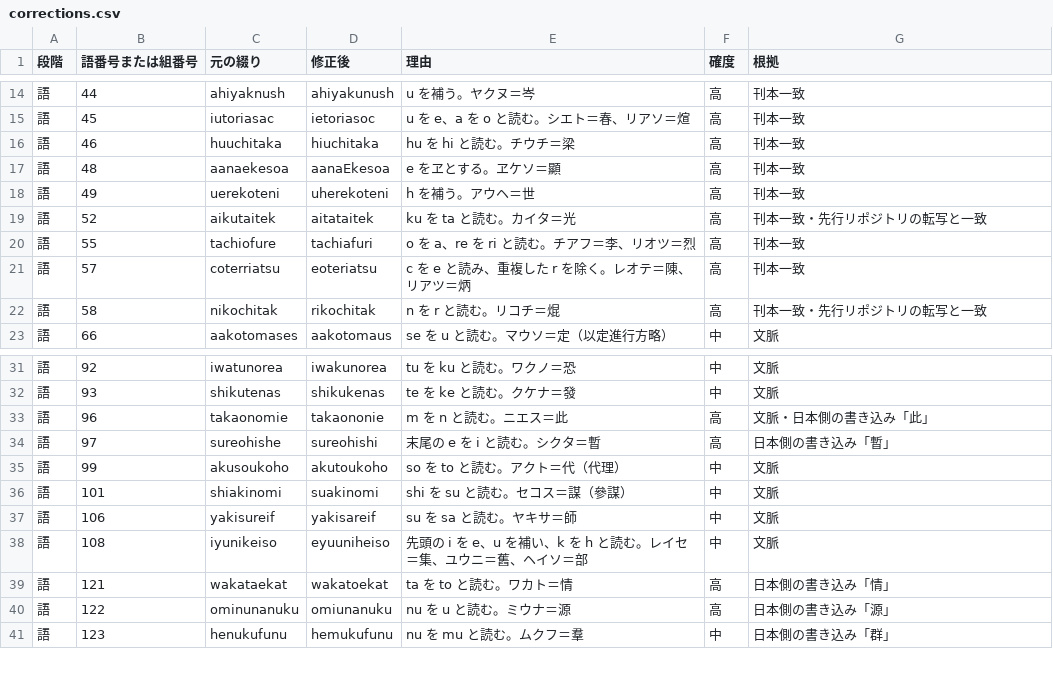
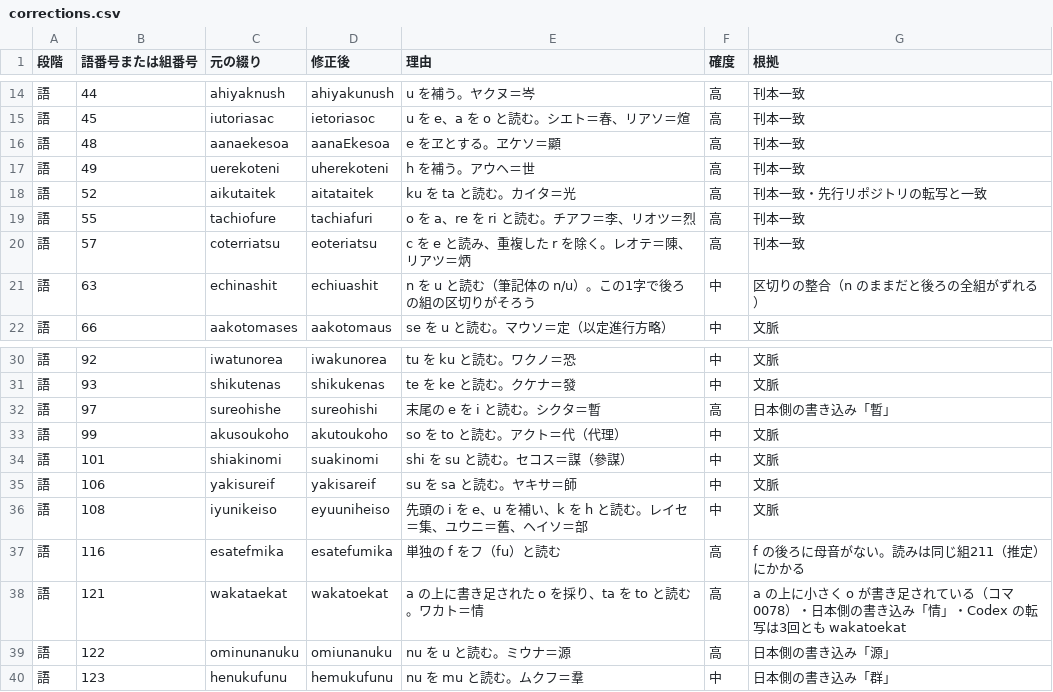
Before and after one commit to Harumi-Matsuba/sankana-public, a CSV file: data/corrections.csv, drawn as a sheet; only a part is shown, gaps mark what is left out.

```diff
--- a/data/corrections.csv
+++ b/data/corrections.csv
@@ -15,3 +15,2 @@
 語,45,iutoriasac,ietoriasoc,u を e、a を o と読む。シエト＝春、リアソ＝煊,高,刊本一致
-語,46,huuchitaka,hiuchitaka,hu を hi と読む。チウチ＝梁,高,刊本一致
 語,48,aanaekesoa,aanaEkesoa,e をヱとする。ヱケソ＝顯,高,刊本一致
@@ -21,3 +20,3 @@
 語,57,coterriatsu,eoteriatsu,c を e と読み、重複した r を除く。レオテ＝陳、リアツ＝炳,高,刊本一致
-語,58,nikochitak,rikochitak,n を r と読む。リコチ＝焜,高,刊本一致・先行リポジトリの転写と一致
+語,63,echinashit,echiuashit,n を u と読む（筆記体の n/u）。この1字で後ろの組の区切りがそろう,中,区切りの整合（n のままだと後ろの全組がずれる）
 語,66,aakotomases,aakotomaus,se を u と読む。マウソ＝定（以定進行方略）,中,文脈
@@ -32,3 +31,2 @@
 語,93,shikutenas,shikukenas,te を ke と読む。クケナ＝發,中,文脈
-語,96,takaonomie,takaononie,m を n と読む。ニエス＝此,高,文脈・日本側の書き込み「此」
 語,97,sureohishe,sureohishi,末尾の e を i と読む。シクタ＝暫,高,日本側の書き込み「暫」
@@ -38,3 +36,4 @@
 語,108,iyunikeiso,eyuuniheiso,先頭の i を e、u を補い、k を h と読む。レイセ＝集、ユウニ＝舊、ヘイソ＝部,中,文脈
-語,121,wakataekat,wakatoekat,ta を to と読む。ワカト＝情,高,日本側の書き込み「情」
+語,116,esatefmika,esatefumika,単独の f をフ（fu）と読む,高,f の後ろに母音がない。読みは同じ組211（推定）にかかる
+語,121,wakataekat,wakatoekat,a の上に書き足された o を採り、ta を to と読む。ワカト＝情,高,a の上に小さく o が書き足されている（コマ0078）・日本側の書き込み「情」・Codex の転写は3回とも wakatoekat
 語,122,ominunanuku,omiunanuku,nu を u と読む。ミウナ＝源,高,日本側の書き込み「源」
```
Also changed, not shown: data/groups.csv, 4 other files.
